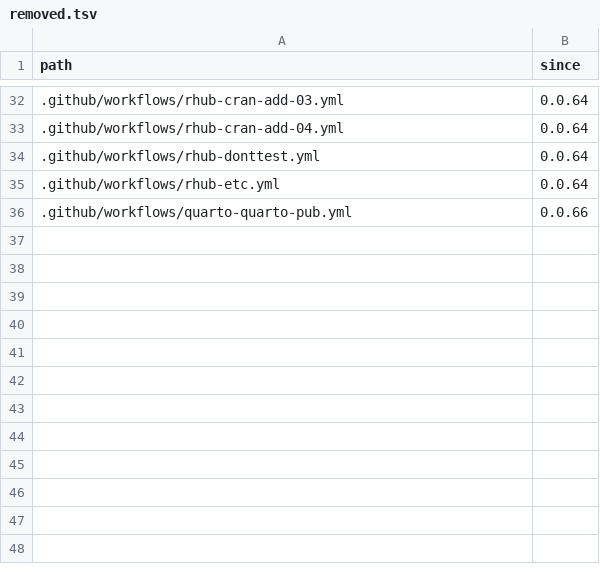
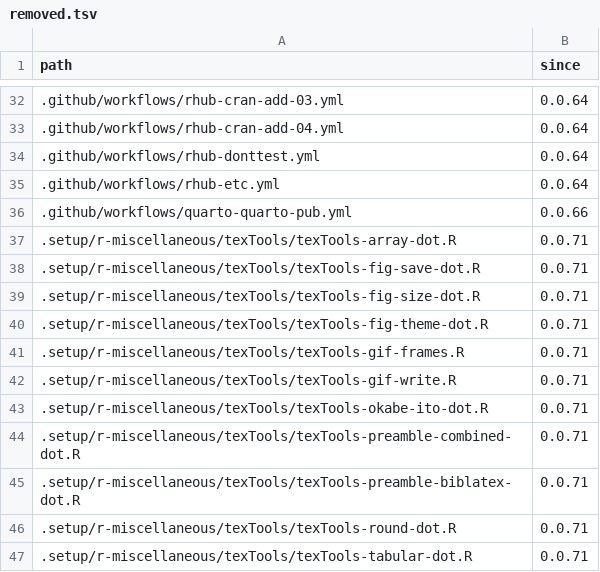
Before and after one commit to ijapesigan/rProject, a TSV file: inst/template/removed.tsv, drawn as a sheet; only a part is shown, gaps mark what is left out; the diff names each change by its address in the sheet, - before the commit and + after, or states it on an @@ line.

```diff
--- a/inst/template/removed.tsv
+++ b/inst/template/removed.tsv
+row 37: .setup/r-miscellaneous/texTools/texTools-array-dot.R | 0.0.71
+row 38: .setup/r-miscellaneous/texTools/texTools-fig-save-dot.R | 0.0.71
+row 39: .setup/r-miscellaneous/texTools/texTools-fig-size-dot.R | 0.0.71
+row 40: .setup/r-miscellaneous/texTools/texTools-fig-theme-dot.R | 0.0.71
+row 41: .setup/r-miscellaneous/texTools/texTools-gif-frames.R | 0.0.71
+row 42: .setup/r-miscellaneous/texTools/texTools-gif-write.R | 0.0.71
+row 43: .setup/r-miscellaneous/texTools/texTools-okabe-ito-dot.R | 0.0.71
+row 44: .setup/r-miscellaneous/texTools/texTools-preamble-combined-dot.R | 0.0.71
+row 45: .setup/r-miscellaneous/texTools/texTools-preamble-biblatex-dot.R | 0.0.71
+row 46: .setup/r-miscellaneous/texTools/texTools-round-dot.R | 0.0.71
+row 47: .setup/r-miscellaneous/texTools/texTools-tabular-dot.R | 0.0.71
```
Also changed, not shown: inst/template/folders.tsv, inst/template/manifest.tsv, 43 other files.
